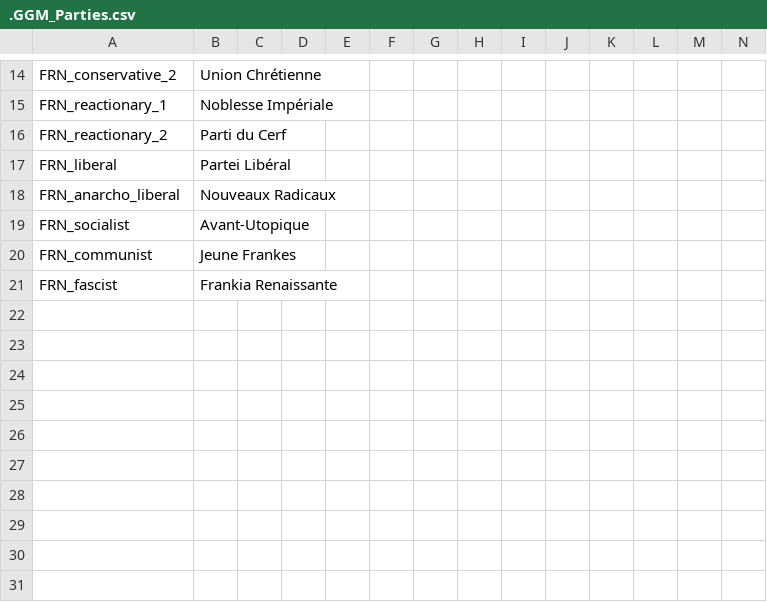
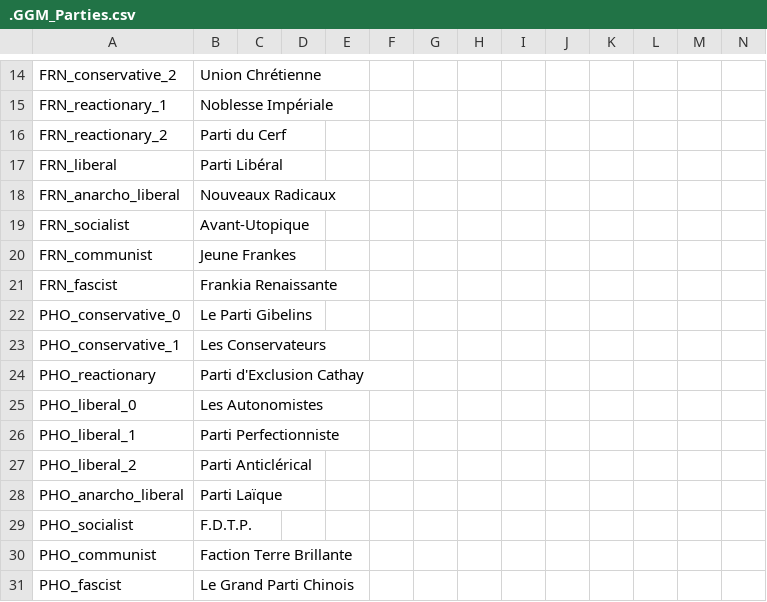
Before and after one commit to The-Question-Asker/MAW2, a CSV file: GGM/localisation/.GGM_Parties.csv, drawn as a sheet; only a part is shown, gaps mark what is left out.

```diff
--- a/GGM/localisation/.GGM_Parties.csv
+++ b/GGM/localisation/.GGM_Parties.csv
@@ -16,3 +16,3 @@ FRN_reactionary_1;Noblesse Impériale;;;;;;;;;;;;;
 FRN_reactionary_2;Parti du Cerf;;;;;;;;;;;;;
-FRN_liberal;Partei Libéral;;;;;;;;;;;;;
+FRN_liberal;Parti Libéral;;;;;;;;;;;;;
 FRN_anarcho_liberal;Nouveaux Radicaux;;;;;;;;;;;;;
@@ -21 +21,11 @@ FRN_communist;Jeune Frankes;;;;;;;;;;;;;
 FRN_fascist;Frankia Renaissante;;;;;;;;;;;;;
+PHO_conservative_0;Le Parti Gibelins;;;;;;;;;;;;;
+PHO_conservative_1;Les Conservateurs;;;;;;;;;;;;;
+PHO_reactionary;Parti d'Exclusion Cathay;;;;;;;;;;;;;
+PHO_liberal_0;Les Autonomistes;;;;;;;;;;;;;
+PHO_liberal_1;Parti Perfectionniste;;;;;;;;;;;;;
+PHO_liberal_2;Parti Anticlérical;;;;;;;;;;;;;
+PHO_anarcho_liberal;Parti Laïque;;;;;;;;;;;;;
+PHO_socialist;F.D.T.P.;;;;;;;;;;;;;
+PHO_communist;Faction Terre Brillante;;;;;;;;;;;;;
+PHO_fascist;Le Grand Parti Chinois;;;;;;;;;;;;;
```
Also changed, not shown: GGM/localisation/.GGM_Map.csv, 2 other files.
